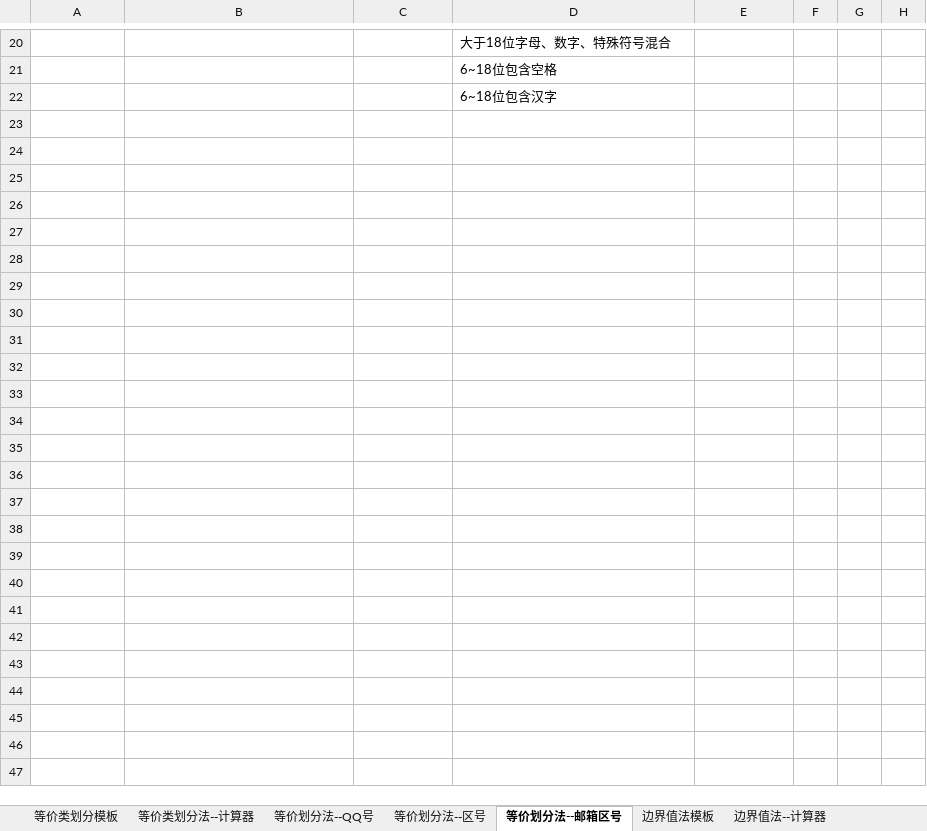
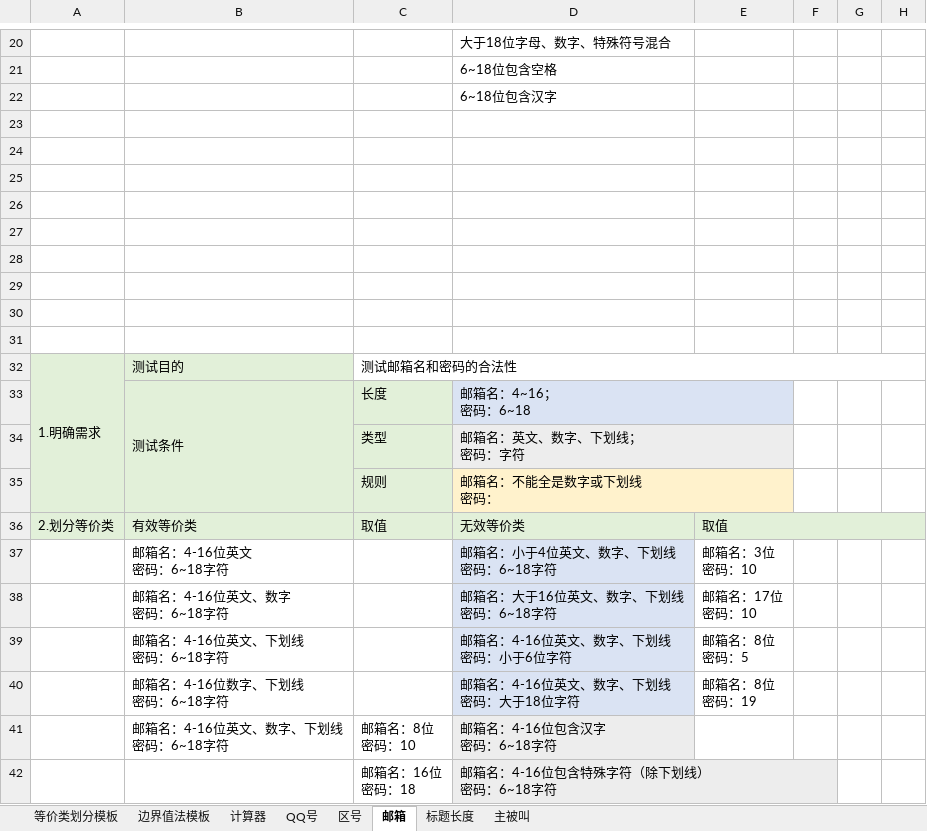
Before and after one commit to wjyhzz/WorkRecord, an Excel workbook: 02.测试基础学习/assets/04.功能测试.xlsx, sheet 邮箱, drawn as a sheet; only a part is shown, gaps mark what is left out; values as stored, in another font and other column widths than the file's, no borders; charts and pictures not drawn; ↵ is a line break in a cell; the diff covers the shown part only; the diff names each change by its address in the sheet, - before the commit and + after, or states it on an @@ line.

```diff
--- a/02.测试基础学习/assets/04.功能测试.xlsx (sheet 邮箱)
+++ b/02.测试基础学习/assets/04.功能测试.xlsx (sheet 邮箱)
-sheet tab: 等价类划分法--计算器
+sheet tab: 计算器
-sheet tab: 等价划分法--QQ号
+sheet tab: QQ号
-sheet tab: 等价划分法--区号
+sheet tab: 区号
-sheet tab: 等价划分法--邮箱区号
+sheet tab: 邮箱
-sheet tab: 边界值法--计算器
+sheet tab: 标题长度
+sheet tab: 主被叫
@@ sheet tab order changed: 等价类划分模板 | 边界值法模板 | 计算器 | QQ号 | 区号 | 邮箱 | 标题长度 | 主被叫 @@
+row 23: (empty)
+row 24: (empty)
+row 25: (empty)
+row 26: (empty)
+row 27: (empty)
+row 28: (empty)
+row 29: (empty)
+row 30: (empty)
+row 31: (empty)
+row 32: 1.明确需求 | 测试目的 | 测试邮箱名和密码的合法性
+row 33:  | 测试条件 | 长度 | 邮箱名：4~16； ↵ 密码：6~18
+row 34:  |  | 类型 | 邮箱名：英文、数字、下划线； ↵ 密码：字符
+row 35:  |  | 规则 | 邮箱名：不能全是数字或下划线 ↵ 密码：
+row 36: 2.划分等价类 | 有效等价类 | 取值 | 无效等价类 | 取值
+row 37:  | 邮箱名：4-16位英文 ↵ 密码：6~18字符 |  | 邮箱名：小于4位英文、数字、下划线 ↵ 密码：6~18字符 | 邮箱名：3位 ↵ 密码：10
+row 38:  | 邮箱名：4-16位英文、数字 ↵ 密码：6~18字符 |  | 邮箱名：大于16位英文、数字、下划线 ↵ 密码：6~18字符 | 邮箱名：17位 ↵ 密码：10
+row 39:  | 邮箱名：4-16位英文、下划线 ↵ 密码：6~18字符 |  | 邮箱名：4-16位英文、数字、下划线 ↵ 密码：小于6位字符 | 邮箱名：8位 ↵ 密码：5
+row 40:  | 邮箱名：4-16位数字、下划线 ↵ 密码：6~18字符 |  | 邮箱名：4-16位英文、数字、下划线 ↵ 密码：大于18位字符 | 邮箱名：8位 ↵ 密码：19
+row 41:  | 邮箱名：4-16位英文、数字、下划线 ↵ 密码：6~18字符 | 邮箱名：8位 ↵ 密码：10 | 邮箱名：4-16位包含汉字 ↵ 密码：6~18字符
+row 42:  |  | 邮箱名：16位 ↵ 密码：18 | 邮箱名：4-16位包含特殊字符（除下划线） ↵ 密码：6~18字符
```
Also changed, not shown: 12 added rows elsewhere in this sheet, sheet QQ号, sheet 计算器, sheet 边界值法模板, other sheet tabs, charts or pictures, 2 other files.
